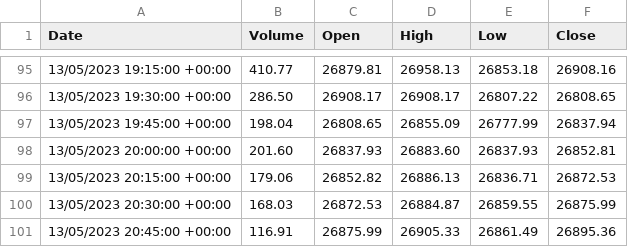
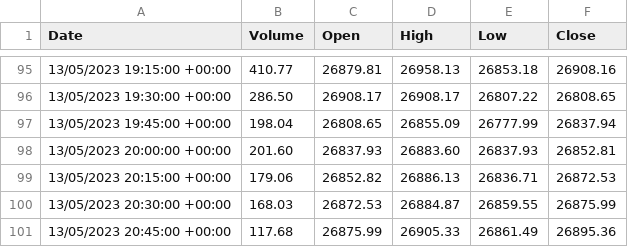
Before and after one commit to ElPettego/bbands_dotnet, a CSV file: data/btc_live_data_15m.csv, drawn as a sheet; only a part is shown, gaps mark what is left out.

Commit message:
finished not debugged

```diff
--- a/data/btc_live_data_15m.csv
+++ b/data/btc_live_data_15m.csv
@@ -100,2 +100,2 @@ Date,Volume,Open,High,Low,Close
 13/05/2023 20:30:00 +00:00,168.03,26872.53,26884.87,26859.55,26875.99
-13/05/2023 20:45:00 +00:00,116.91,26875.99,26905.33,26861.49,26895.36
+13/05/2023 20:45:00 +00:00,117.68,26875.99,26905.33,26861.49,26895.36
```
